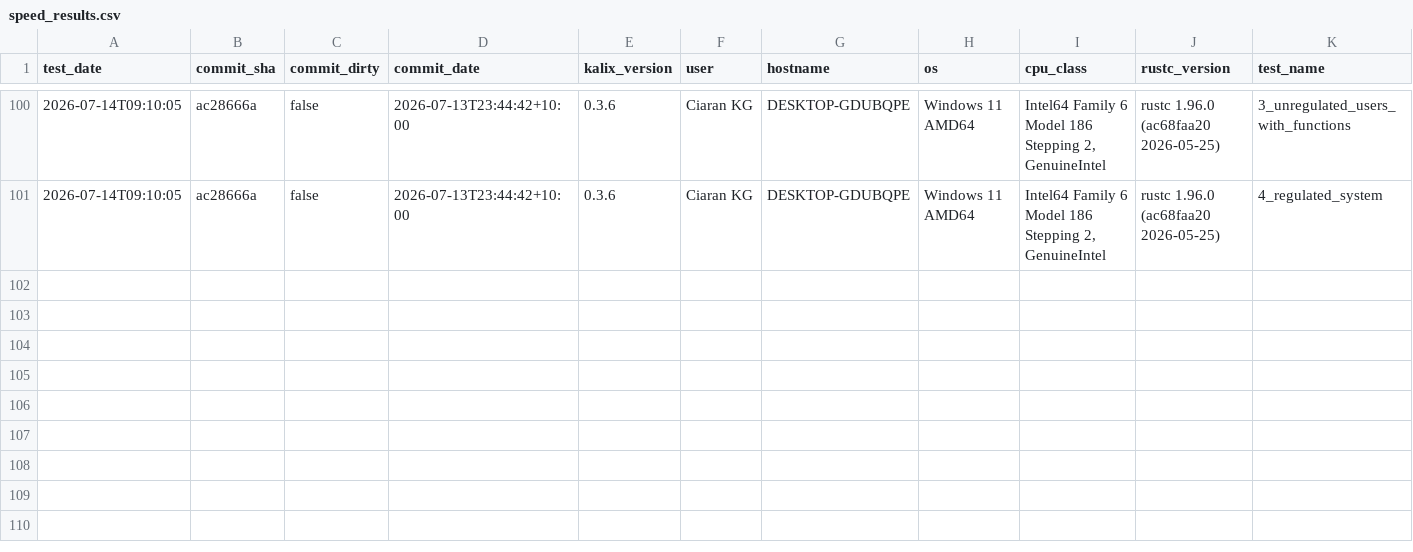
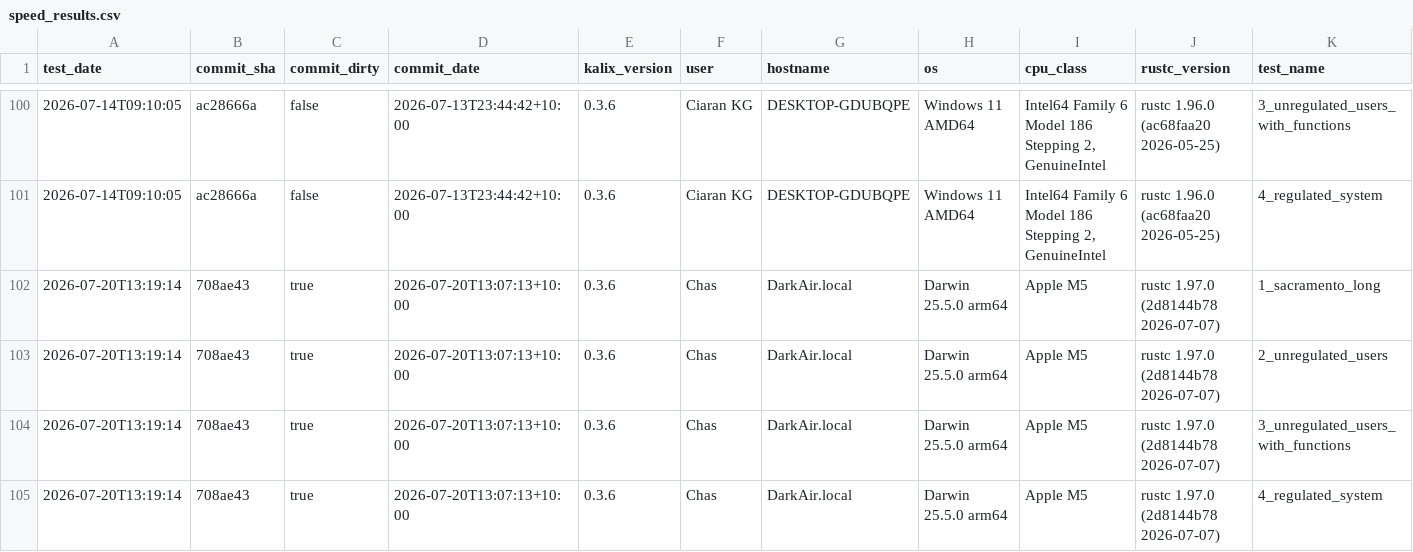
Before and after one commit to chasegan/Kalix, a CSV file: regression_tests/speed/speed_results.csv, drawn as a sheet; only a part is shown, gaps mark what is left out; rows hold the shown columns only; the diff names each change by its address in the sheet, - before the commit and + after, or states it on an @@ line.

```diff
--- a/regression_tests/speed/speed_results.csv
+++ b/regression_tests/speed/speed_results.csv
+row 102: 2026-07-20T13:19:14 | 708ae43 | true | 2026-07-20T13:07:13+10:00 | 0.3.6 | Chas | DarkAir.local | Darwin 25.5.0 arm64 | Apple M5 | rustc 1.97.0 (2d8144b78 2026-07-07) | 1_sacramento_long
+row 103: 2026-07-20T13:19:14 | 708ae43 | true | 2026-07-20T13:07:13+10:00 | 0.3.6 | Chas | DarkAir.local | Darwin 25.5.0 arm64 | Apple M5 | rustc 1.97.0 (2d8144b78 2026-07-07) | 2_unregulated_users
+row 104: 2026-07-20T13:19:14 | 708ae43 | true | 2026-07-20T13:07:13+10:00 | 0.3.6 | Chas | DarkAir.local | Darwin 25.5.0 arm64 | Apple M5 | rustc 1.97.0 (2d8144b78 2026-07-07) | 3_unregulated_users_with_functions
+row 105: 2026-07-20T13:19:14 | 708ae43 | true | 2026-07-20T13:07:13+10:00 | 0.3.6 | Chas | DarkAir.local | Darwin 25.5.0 arm64 | Apple M5 | rustc 1.97.0 (2d8144b78 2026-07-07) | 4_regulated_system
```
Also changed, not shown: 4 other files.
